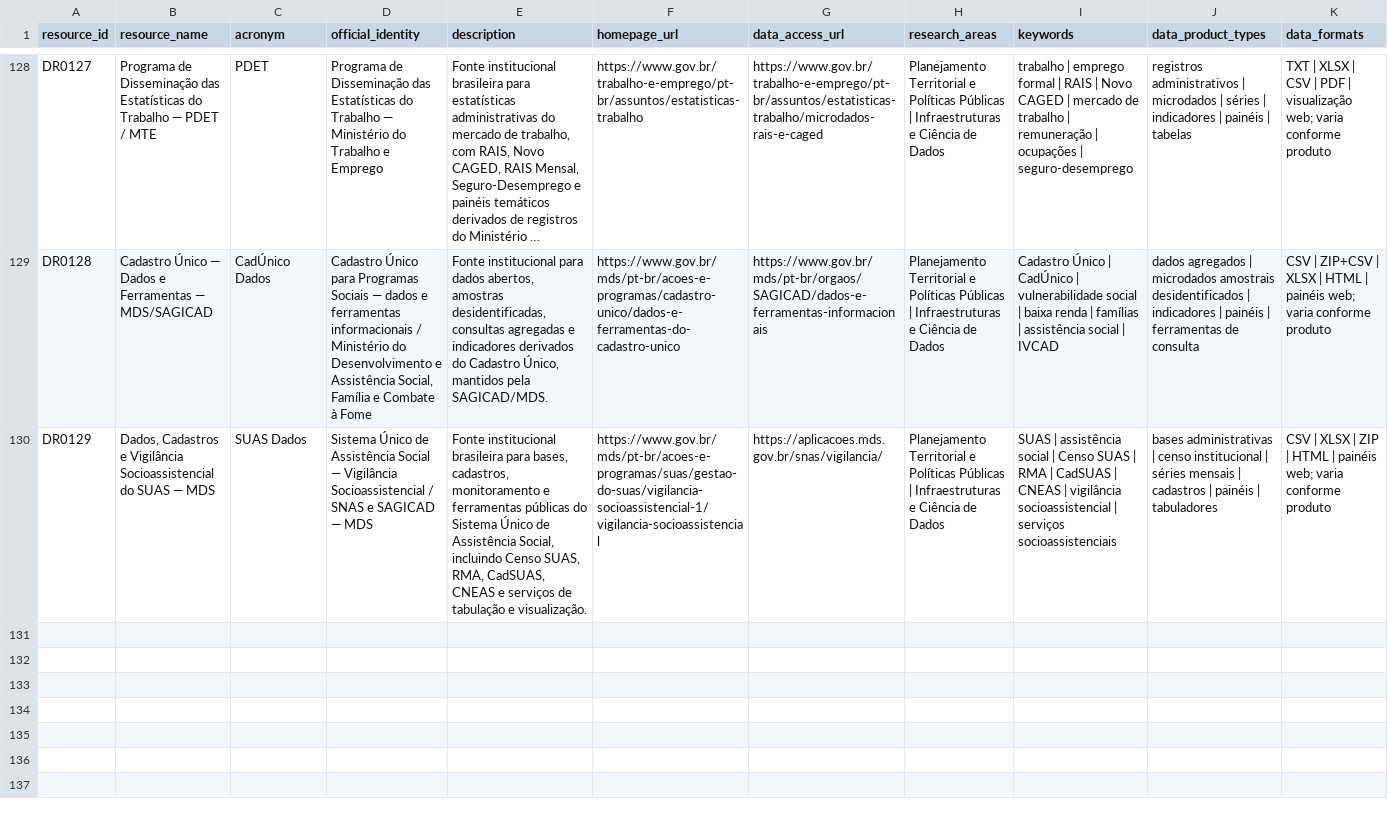
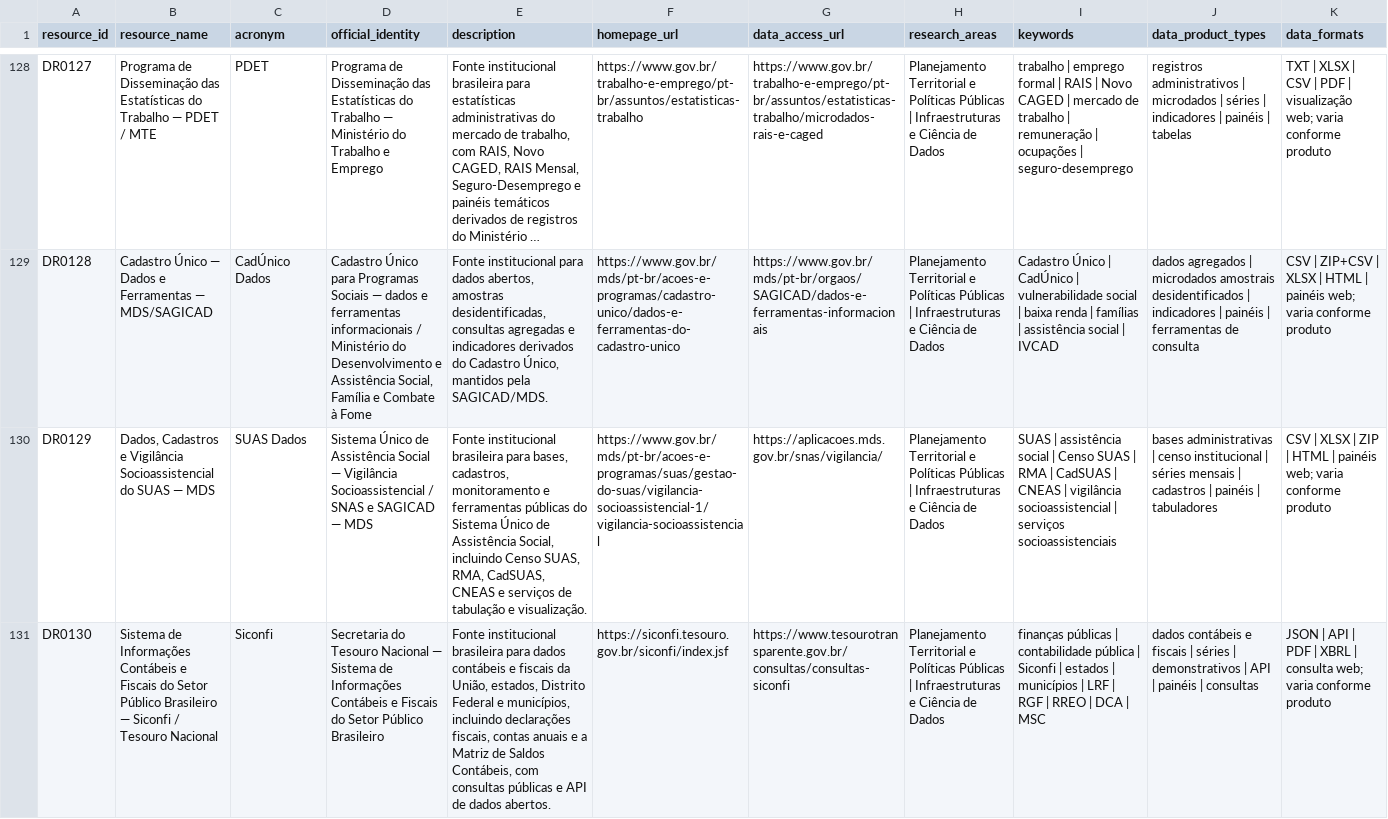
Before and after one commit to Ian-loc/vitrineciencia, a CSV file: data/data_resources.csv, drawn as a sheet; only a part is shown, gaps mark what is left out; long unchanged cells end in …; rows hold the shown columns only; the diff names each change by its address in the sheet, - before the commit and + after, or states it on an @@ line.

```diff
--- a/data/data_resources.csv
+++ b/data/data_resources.csv
+row 131: DR0130 | Sistema de Informações Contábeis e Fiscais do Setor Público Brasileiro — Siconfi / Tesouro Nacional | Siconfi | Secretaria do Tesouro Nacional — Sistema de Informações Contábeis e Fiscais do Setor Público Brasileiro | Fonte institucional brasileira para dados contábeis e fiscais da União, estados, Distrito Federal e municípios, incluindo declarações fiscais, contas anuais e a Matriz de Saldos Contábeis, com consultas públicas e API de dados abertos. | https://siconfi.tesouro.gov.br/siconfi/index.jsf | https://www.tesourotransparente.gov.br/consultas/consultas-siconfi | Planejamento Territorial e Políticas Públicas | Infraestruturas e Ciência de Dados | finanças públicas | contabilidade pública | Siconfi | estados | municípios | LRF | RGF | RREO | DCA | MSC | dados contábeis e fiscais | séries | demonstrativos | API | painéis | consultas | JSON | API | PDF | XBRL | consulta web; varia conforme produto
```
Also changed, not shown: 6 other files.
